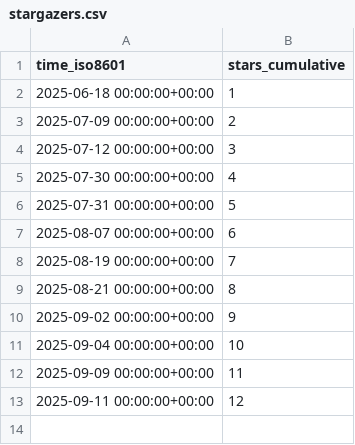
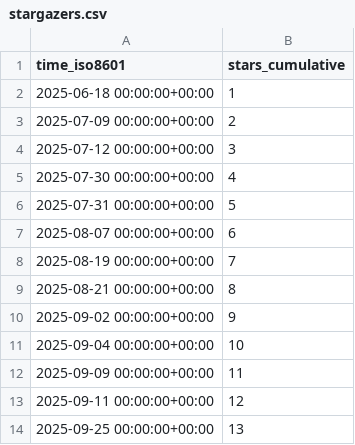
Before and after one commit to microsoft/power-pages-samples, a CSV file: microsoft/power-pages-samples/ghrs-data/stargazers.csv, drawn as a sheet.

```diff
--- a/microsoft/power-pages-samples/ghrs-data/stargazers.csv
+++ b/microsoft/power-pages-samples/ghrs-data/stargazers.csv
@@ -13 +13,2 @@ time_iso8601,stars_cumulative
 2025-09-11 00:00:00+00:00,12
+2025-09-25 00:00:00+00:00,13
```
